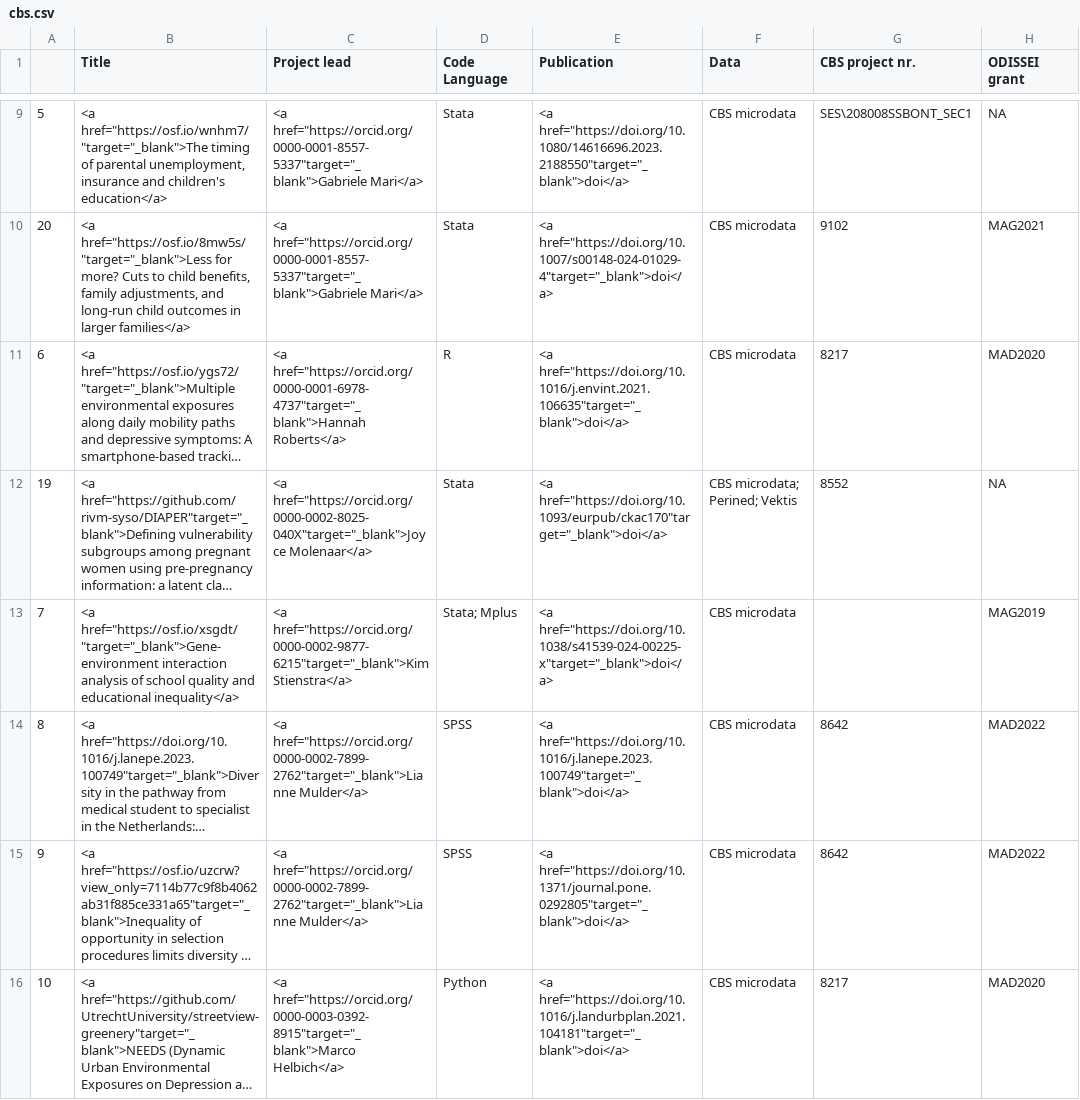
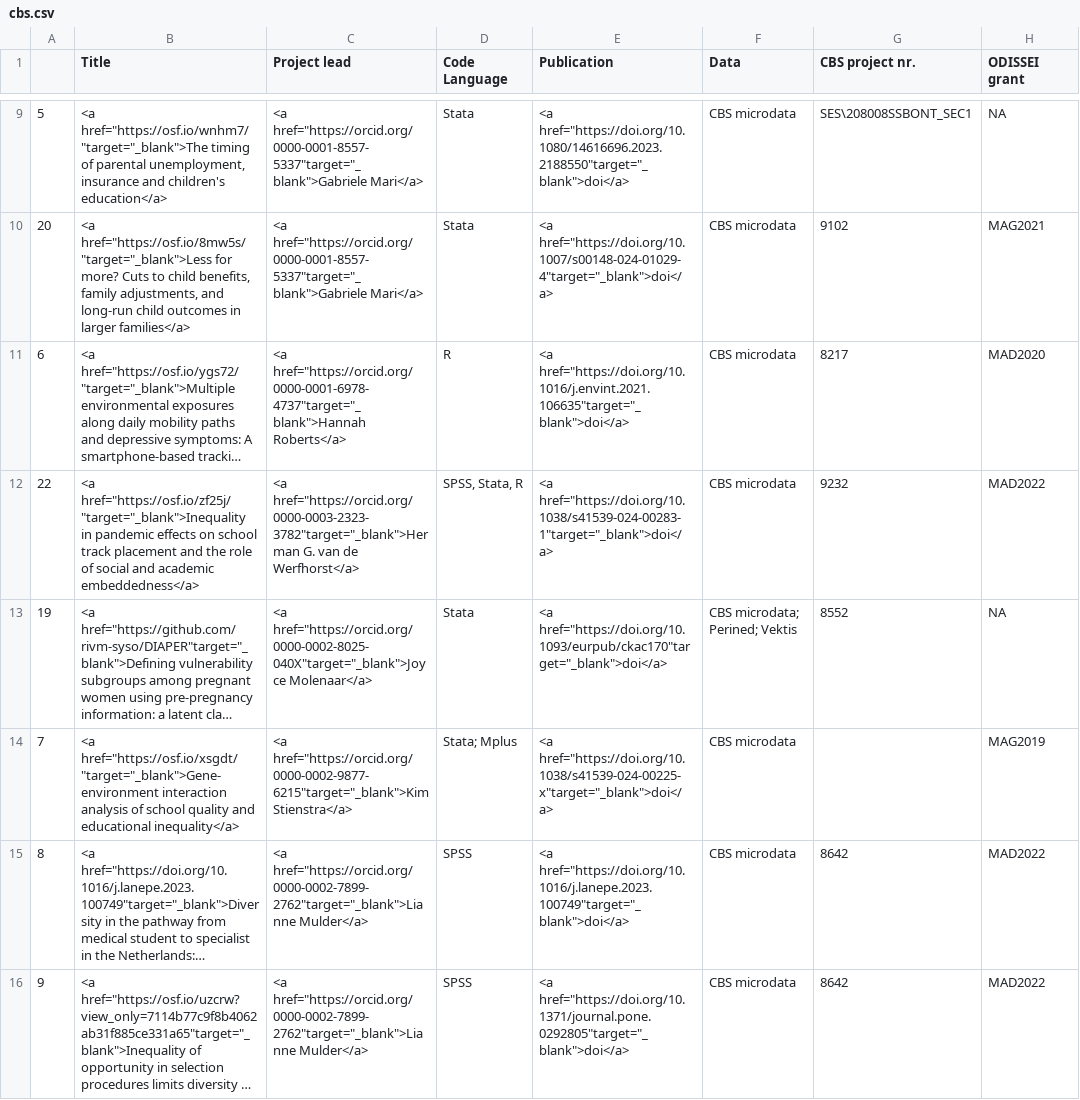
Before and after one commit to odissei-data/ODISSEI-code-library, a CSV file: _data/cbs.csv, drawn as a sheet; only a part is shown, gaps mark what is left out; the shorter side is filled out with more unchanged rows; long unchanged cells end in …; the diff names each change by its address in the sheet, - before the commit and + after, or states it on an @@ line.

Commit message:
added CBS projec 9232

```diff
--- a/_data/cbs.csv
+++ b/_data/cbs.csv
+row 12: 22 | <a href="https://osf.io/zf25j/"target="_blank">Inequality in pandemic effects on school track placement and the role of social and academic embeddedness</a> | <a href="https://orcid.org/0000-0003-2323-3782"target="_blank">Herman G. van de Werfhorst</a> | SPSS, Stata, R | <a href="https://doi.org/10.1038/s41539-024-00283-1"target="_blank">doi</a> | CBS microdata | 9232 | MAD2022
```
Also changed, not shown: data-prep/data/odissei-projects_CBS.csv.
